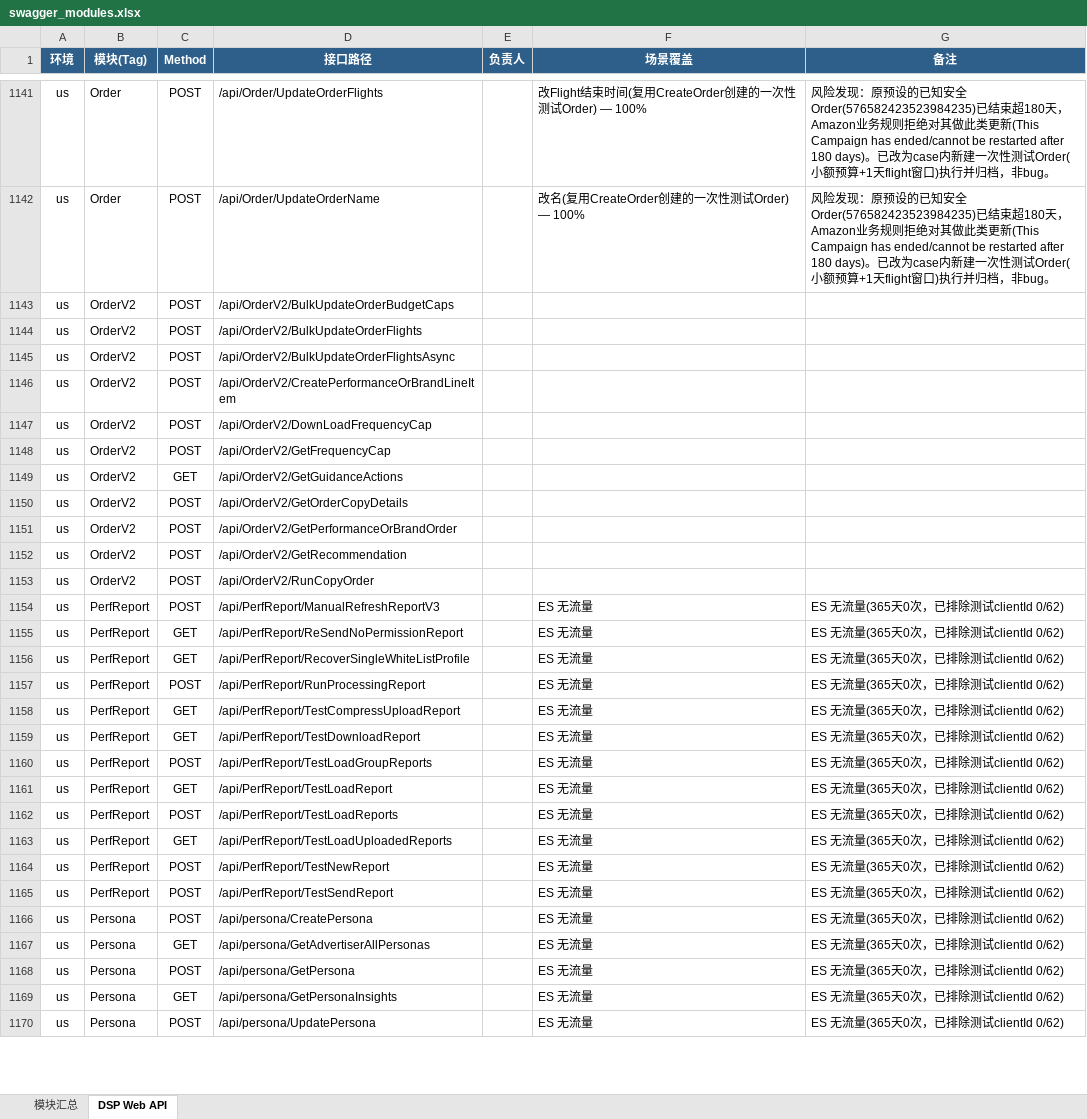
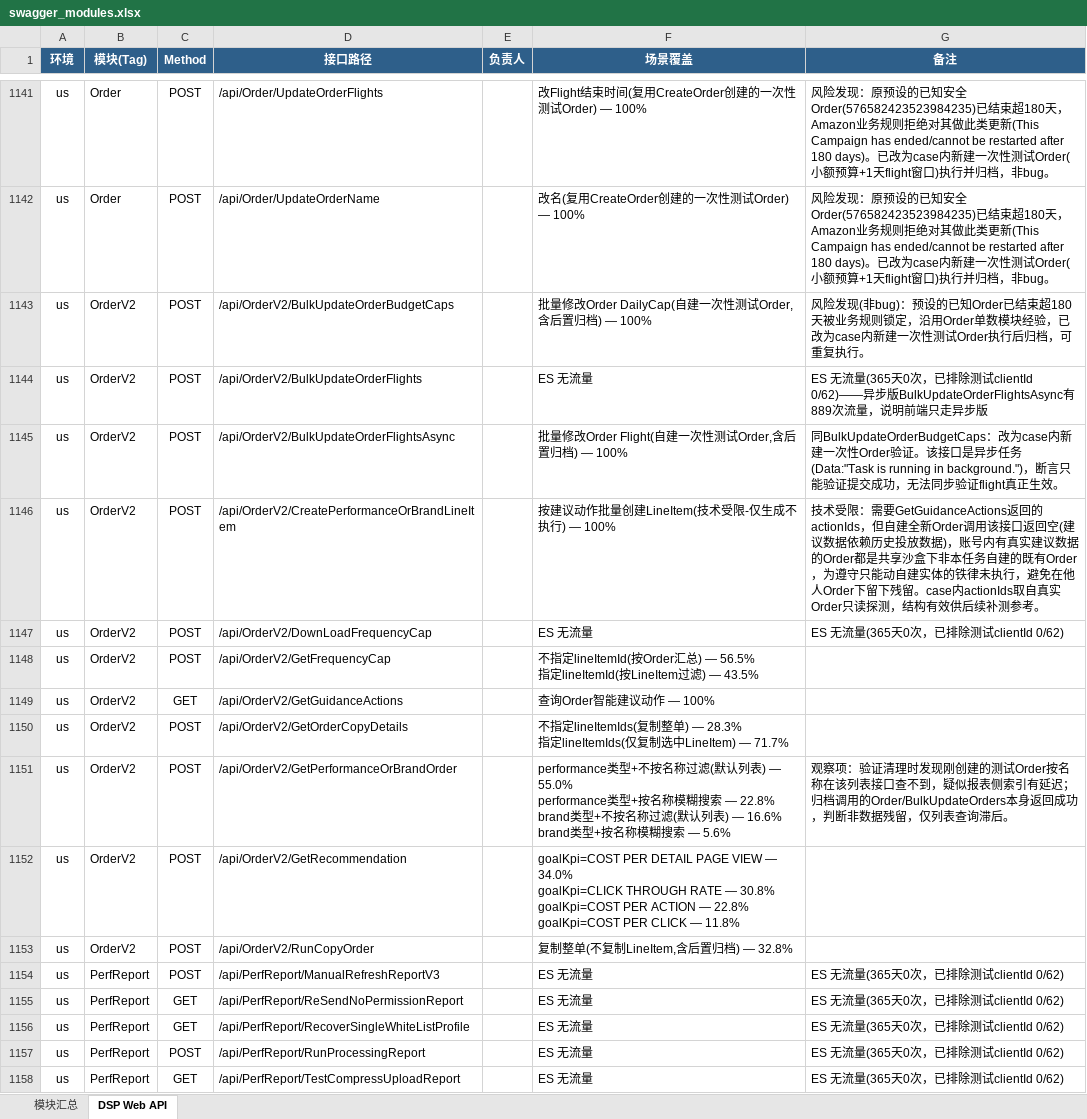
Before and after one commit to guguangjie-pacvue/ai_api, an Excel workbook: single-api/dspapi/swagger_modules.xlsx, sheet DSP Web API, drawn as a sheet; only a part is shown, gaps mark what is left out; the shorter side is filled out with more unchanged rows; values as stored, in another font and other column widths than the file's, no borders; ↵ is a line break in a cell; the diff names each change by its address in the sheet, - before the commit and + after, or states it on an @@ line.

```diff
--- a/single-api/dspapi/swagger_modules.xlsx (sheet DSP Web API)
+++ b/single-api/dspapi/swagger_modules.xlsx (sheet DSP Web API)
-F1143 (场景覆盖): (empty)
+F1143 (场景覆盖): 批量修改Order DailyCap(自建一次性测试Order,含后置归档) — 100%
-G1143 (备注): (empty)
+G1143 (备注): 风险发现(非bug)：预设的已知Order已结束超180天被业务规则锁定，沿用Order单数模块经验，已改为case内新建一次性测试Order执行后归档，可重复执行。
-F1144 (场景覆盖): (empty)
+F1144 (场景覆盖): ES 无流量
-G1144 (备注): (empty)
+G1144 (备注): ES 无流量(365天0次，已排除测试clientId 0/62)——异步版BulkUpdateOrderFlightsAsync有889次流量，说明前端只走异步版
-F1145 (场景覆盖): (empty)
+F1145 (场景覆盖): 批量修改Order Flight(自建一次性测试Order,含后置归档) — 100%
-G1145 (备注): (empty)
+G1145 (备注): 同BulkUpdateOrderBudgetCaps：改为case内新建一次性Order验证。该接口是异步任务(Data:"Task is running in background.")，断言只能验证提交成功，无法同步验证flight真正生效。
-F1146 (场景覆盖): (empty)
+F1146 (场景覆盖): 按建议动作批量创建LineItem(技术受限-仅生成不执行) — 100%
-G1146 (备注): (empty)
+G1146 (备注): 技术受限：需要GetGuidanceActions返回的actionIds，但自建全新Order调用该接口返回空(建议数据依赖历史投放数据)，账号内有真实建议数据的Order都是共享沙盒下非本任务自建的既有Order，为遵守只能动自建实体的铁律未执行，避免在他人Order下留下残留。case内actionIds取自真实Order只读探测，结构有效供后续补测参考。
-F1147 (场景覆盖): (empty)
+F1147 (场景覆盖): ES 无流量
-G1147 (备注): (empty)
+G1147 (备注): ES 无流量(365天0次，已排除测试clientId 0/62)
-F1148 (场景覆盖): (empty)
+F1148 (场景覆盖): 不指定lineItemId(按Order汇总) — 56.5% ↵ 指定lineItemId(按LineItem过滤) — 43.5%
-F1149 (场景覆盖): (empty)
+F1149 (场景覆盖): 查询Order智能建议动作 — 100%
-F1150 (场景覆盖): (empty)
+F1150 (场景覆盖): 不指定lineItemIds(复制整单) — 28.3% ↵ 指定lineItemIds(仅复制选中LineItem) — 71.7%
-F1151 (场景覆盖): (empty)
+F1151 (场景覆盖): performance类型+不按名称过滤(默认列表) — 55.0% ↵ performance类型+按名称模糊搜索 — 22.8% ↵ brand类型+不按名称过滤(默认列表) — 16.6% ↵ brand类型+按名称模糊搜索 — 5.6%
-G1151 (备注): (empty)
+G1151 (备注): 观察项：验证清理时发现刚创建的测试Order按名称在该列表接口查不到，疑似报表侧索引有延迟；归档调用的Order/BulkUpdateOrders本身返回成功，判断非数据残留，仅列表查询滞后。
-F1152 (场景覆盖): (empty)
+F1152 (场景覆盖): goalKpi=COST PER DETAIL PAGE VIEW — 34.0% ↵ goalKpi=CLICK THROUGH RATE — 30.8% ↵ goalKpi=COST PER ACTION — 22.8% ↵ goalKpi=COST PER CLICK — 11.8%
-F1153 (场景覆盖): (empty)
+F1153 (场景覆盖): 复制整单(不复制LineItem,含后置归档) — 32.8%
```
Also changed, not shown: sheet 模块汇总, 3 other files.
